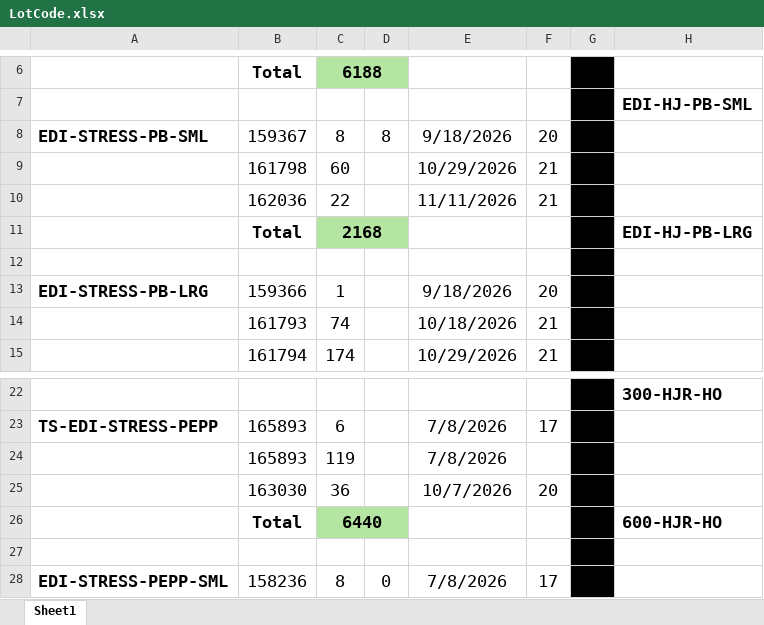
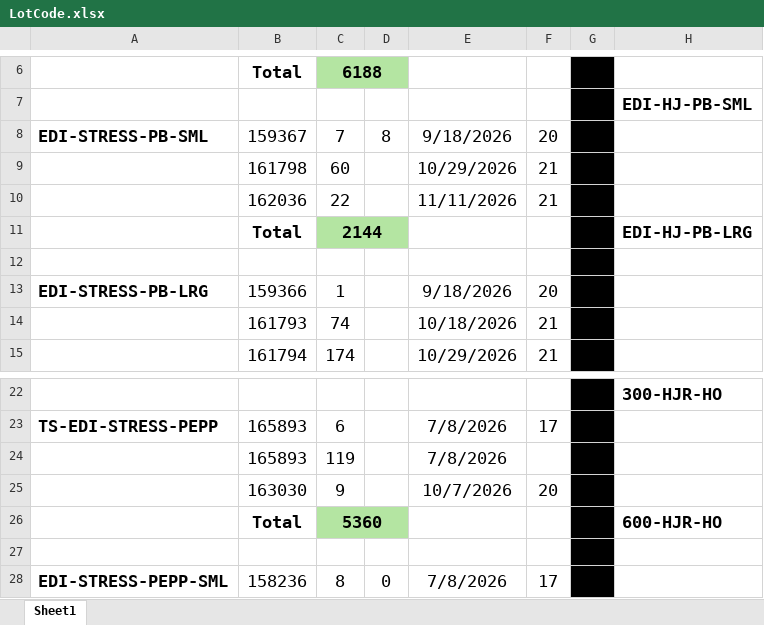
Before and after one commit to Gabsesq/RetailWork, an Excel workbook: LotCode.xlsx, sheet Sheet1, drawn as a sheet; only a part is shown, gaps mark what is left out; values as stored, in another font and other column widths than the file's, no borders; the diff names each change by its address in the sheet, - before the commit and + after, or states it on an @@ line.

Commit message:
Update lot codes - 2025-02-04 12:50:37

```diff
--- a/LotCode.xlsx (sheet Sheet1)
+++ b/LotCode.xlsx (sheet Sheet1)
-C8: 8
+C8: 7
-C11: 2168
+C11: 2144
-C25: 36
+C25: 9
-C26: 6440
+C26: 5360
```
